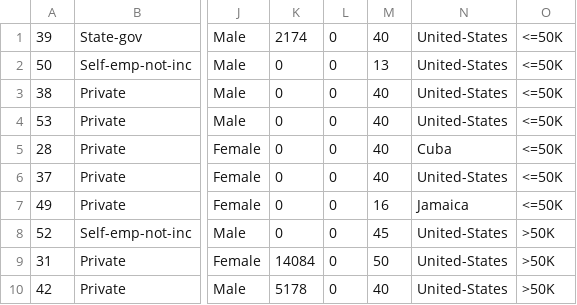
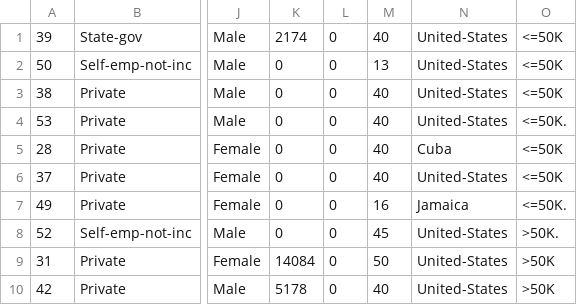
Before and after one commit to wtsimple/pyspark_tutorial, a CSV file: data/data_example_for_tests.csv, drawn as a sheet; only a part is shown, gaps mark what is left out; the diff names each change by its address in the sheet, - before the commit and + after, or states it on an @@ line.

Commit message:
preprocessor, stripping characters out of string columns values

```diff
--- a/data/data_example_for_tests.csv
+++ b/data/data_example_for_tests.csv
-O4: <=50K
+O4: <=50K.
-O7: <=50K
+O7: <=50K.
-O8: >50K
+O8: >50K.
```
Also changed, not shown: 3 other files.
